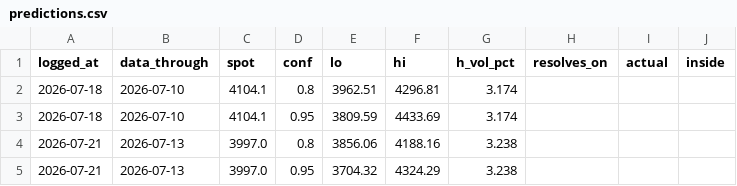
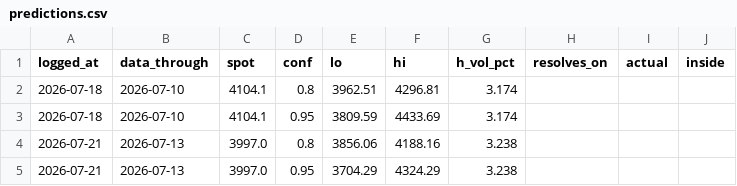
Before and after one commit to Srimurari14/gold-band, a CSV file: logs/predictions.csv, drawn as a sheet.

```diff
--- a/logs/predictions.csv
+++ b/logs/predictions.csv
@@ -4,2 +4,2 @@ logged_at,data_through,spot,conf,lo,hi,h_vol_pct,resolves_on,actual,inside
 2026-07-21,2026-07-13,3997.0,0.8,3856.06,4188.16,3.238,,,
-2026-07-21,2026-07-13,3997.0,0.95,3704.32,4324.29,3.238,,,
+2026-07-21,2026-07-13,3997.0,0.95,3704.29,4324.29,3.238,,,
```
Also changed, not shown: logs/daily_predictions.csv, 9 other files.
